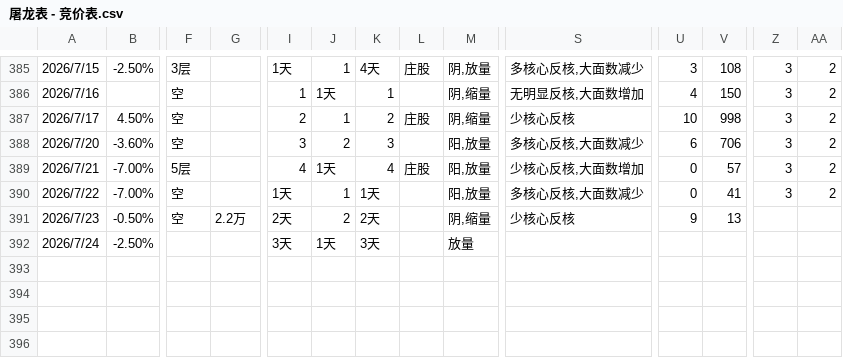
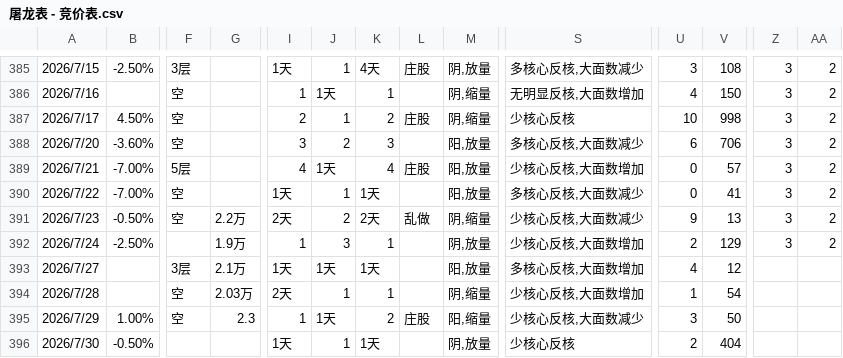
Before and after one commit to wsdres123/trading-agent, a CSV file: knowledge/屠龙表 - 竞价表.csv, drawn as a sheet; only a part is shown, gaps mark what is left out; rows hold the shown columns only; the diff names each change by its address in the sheet, - before the commit and + after, or states it on an @@ line.

```diff
--- a/knowledge/屠龙表 - 竞价表.csv
+++ b/knowledge/屠龙表 - 竞价表.csv
-L391: (empty)
+L391: 乱做
-S391: 少核心反核
+S391: 少核心反核,大面数减少
-Z391:Z392: (empty)
+Z391:Z392: 3
-AA391:AA392: (empty)
+AA391:AA392: 2
-G392: (empty)
+G392: 1.9万
-I392: 3天
+I392: 1
-J392: 1天
+J392: 3
-K392: 3天
+K392: 1
-M392: 放量
+M392: 阴,放量
-S392: (empty)
+S392: 少核心反核,大面数增加
-U392: (empty)
+U392: 2
-V392: (empty)
+V392: 129
+row 393: 2026/7/27 |  | 3层 | 2.1万 | 1天 | 1天 | 1天 |  | 阳,放量 | 多核心反核,大面数增加 | 4 | 12
+row 394: 2026/7/28 |  | 空 | 2.03万 | 2天 | 1 | 1 |  | 阴,缩量 | 少核心反核,大面数增加 | 1 | 54
+row 395: 2026/7/29 | 1.00% | 空 | 2.3 | 1 | 1天 | 2 | 庄股 | 阳,缩量 | 少核心反核,大面数减少 | 3 | 50
+row 396: 2026/7/30 | -0.50% |  |  | 1天 | 1 | 1天 |  | 阴,放量 | 少核心反核 | 2 | 404
```
Also changed, not shown: 35 other files.
